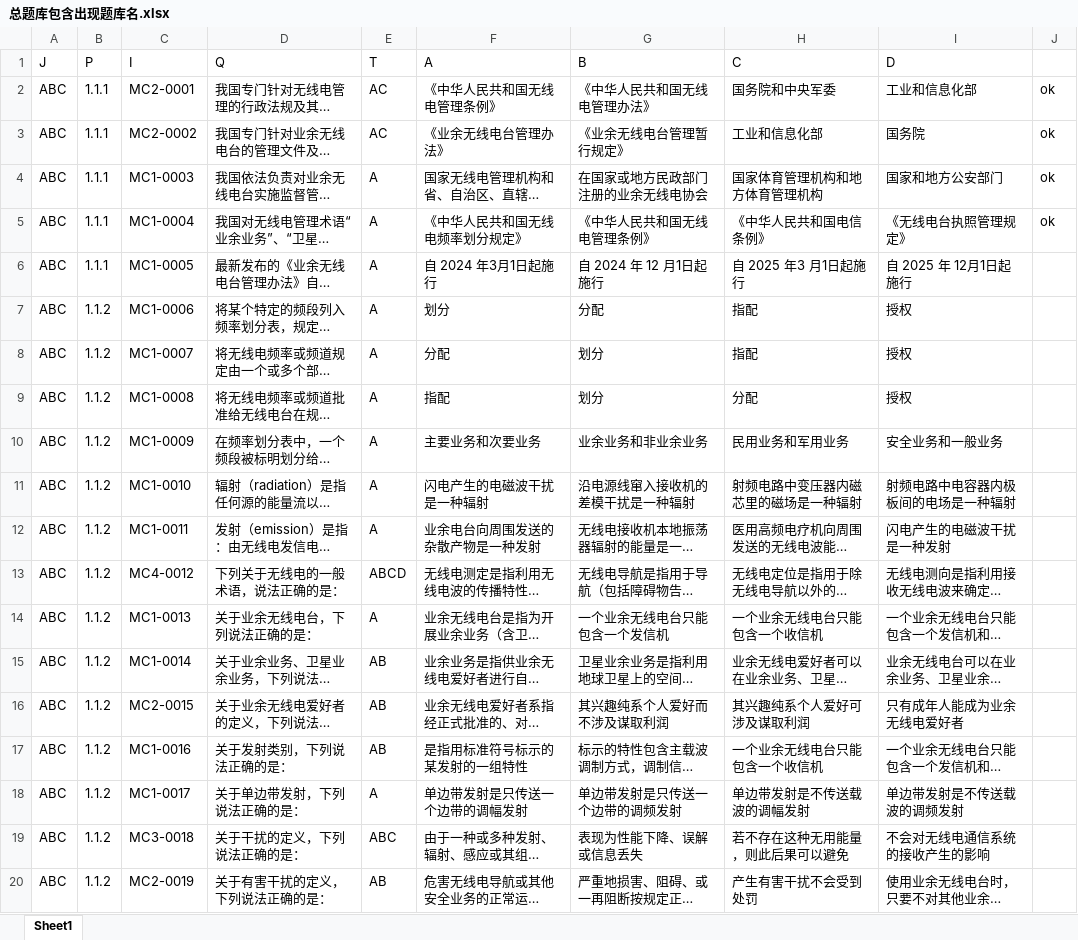
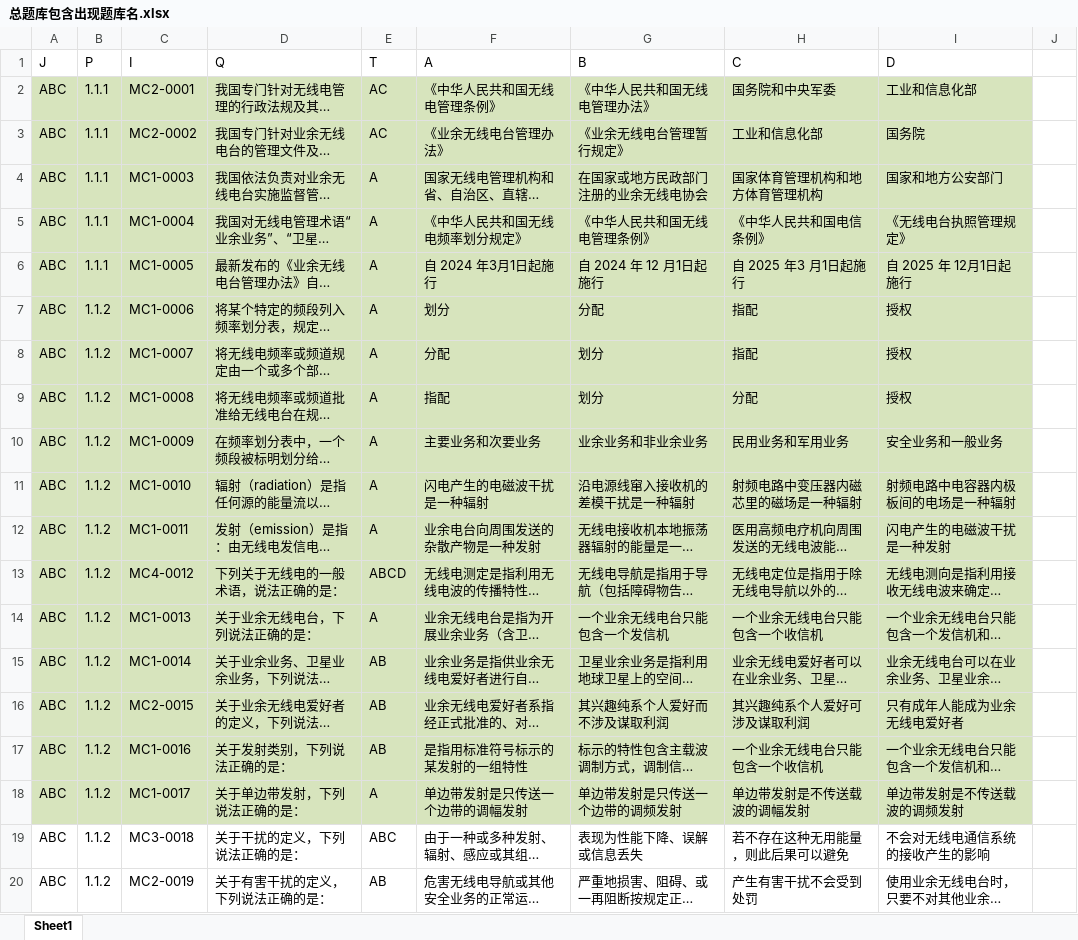
Before and after one commit to LordHawk722/Hamwiki, an Excel workbook: docs/总题库包含出现题库名.xlsx, sheet Sheet1, drawn as a sheet; only a part is shown; long unchanged cells end in …; values as stored, in another font and other column widths than the file's, no borders; the diff names each change by its address in the sheet, - before the commit and + after, or states it on an @@ line.

```diff
--- a/docs/总题库包含出现题库名.xlsx (sheet Sheet1)
+++ b/docs/总题库包含出现题库名.xlsx (sheet Sheet1)
-A2:I18 fill: none
+A2:I18 fill: #D7E4BD
-J2:J5: ok
+J2:J5: (empty)
```
Also changed, not shown: 3 other files.
